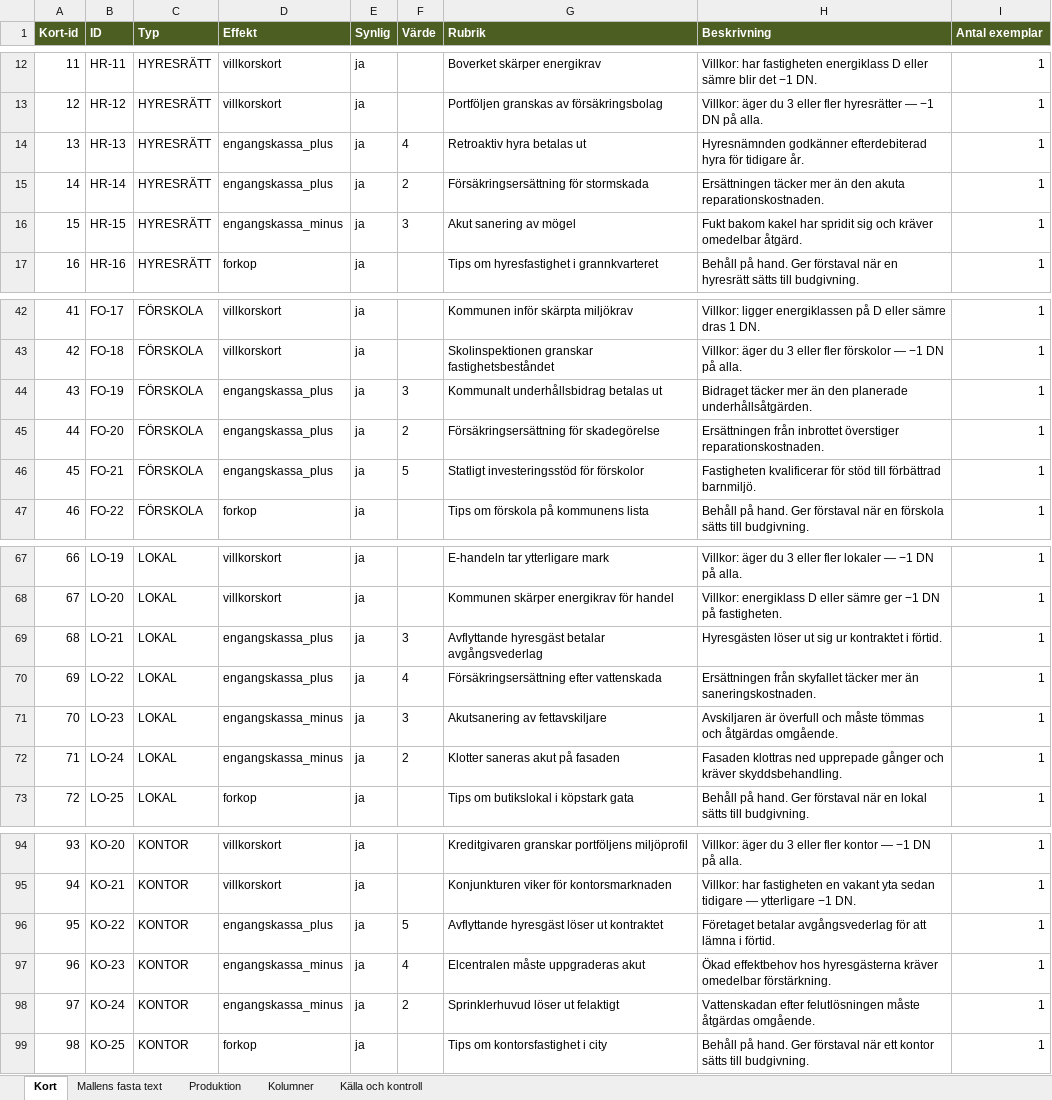
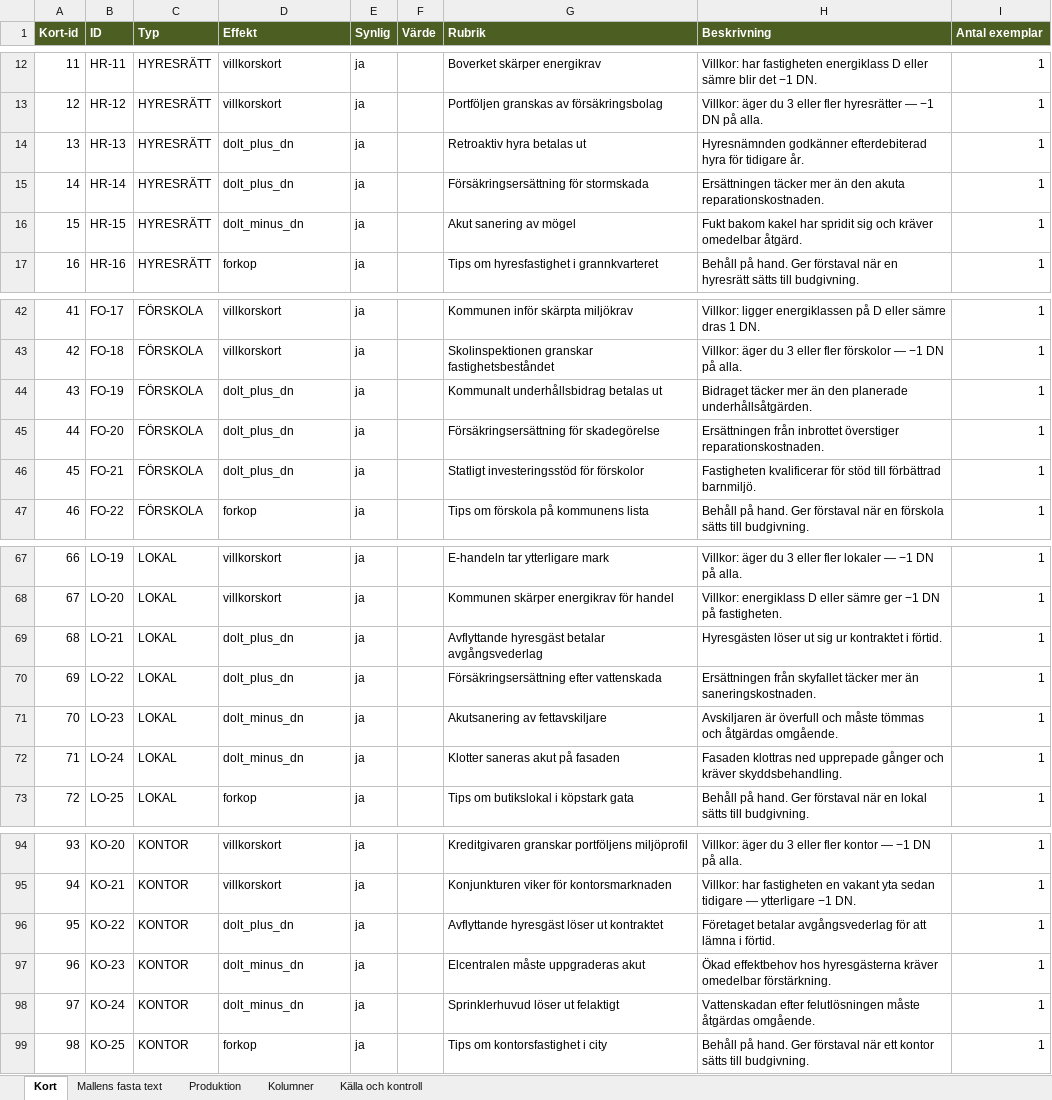
Before and after one commit to Knixlas/PMOPOLY, an Excel workbook: kortdata/F_händelsekort.xlsx, sheet Kort, drawn as a sheet; only a part is shown, gaps mark what is left out; values as stored, in another font and other column widths than the file's, no borders; the diff names each change by its address in the sheet, - before the commit and + after, or states it on an @@ line.

```diff
--- a/kortdata/F_händelsekort.xlsx (sheet Kort)
+++ b/kortdata/F_händelsekort.xlsx (sheet Kort)
-D14:D15 (Effekt): engangskassa_plus
+D14:D15 (Effekt): dolt_plus_dn
-F14 (Värde): 4
+F14 (Värde): (empty)
-F15 (Värde): 2
+F15 (Värde): (empty)
-D16 (Effekt): engangskassa_minus
+D16 (Effekt): dolt_minus_dn
-F16 (Värde): 3
+F16 (Värde): (empty)
-D44:D46 (Effekt): engangskassa_plus
+D44:D46 (Effekt): dolt_plus_dn
-F44 (Värde): 3
+F44 (Värde): (empty)
-F45 (Värde): 2
+F45 (Värde): (empty)
-F46 (Värde): 5
+F46 (Värde): (empty)
-D69:D70 (Effekt): engangskassa_plus
+D69:D70 (Effekt): dolt_plus_dn
-F69 (Värde): 3
+F69 (Värde): (empty)
-F70 (Värde): 4
+F70 (Värde): (empty)
-D71:D72 (Effekt): engangskassa_minus
+D71:D72 (Effekt): dolt_minus_dn
-F71 (Värde): 3
+F71 (Värde): (empty)
-F72 (Värde): 2
+F72 (Värde): (empty)
-D96 (Effekt): engangskassa_plus
+D96 (Effekt): dolt_plus_dn
-F96 (Värde): 5
+F96 (Värde): (empty)
-D97:D98 (Effekt): engangskassa_minus
+D97:D98 (Effekt): dolt_minus_dn
-F97 (Värde): 4
+F97 (Värde): (empty)
-F98 (Värde): 2
+F98 (Värde): (empty)
```
Also changed, not shown: kortdata/F_DD.xlsx, kortdata/F_kvartalskort.xlsx, 4 other files.
